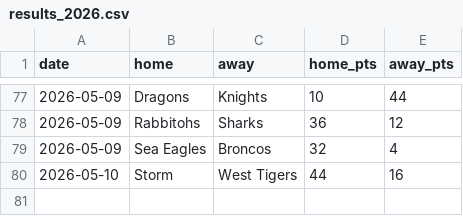
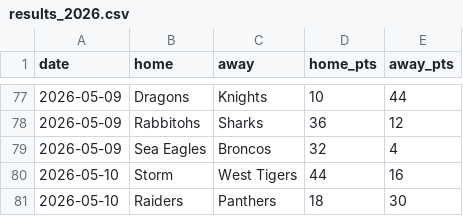
Before and after one commit to Rossdavo/nrl-ai-predictor, a CSV file: results_2026.csv, drawn as a sheet; only a part is shown, gaps mark what is left out; the diff names each change by its address in the sheet, - before the commit and + after, or states it on an @@ line.

Commit message:
Update results_2026.csv

```diff
--- a/results_2026.csv
+++ b/results_2026.csv
+row 81: 2026-05-10 | Raiders | Panthers | 18 | 30
```
